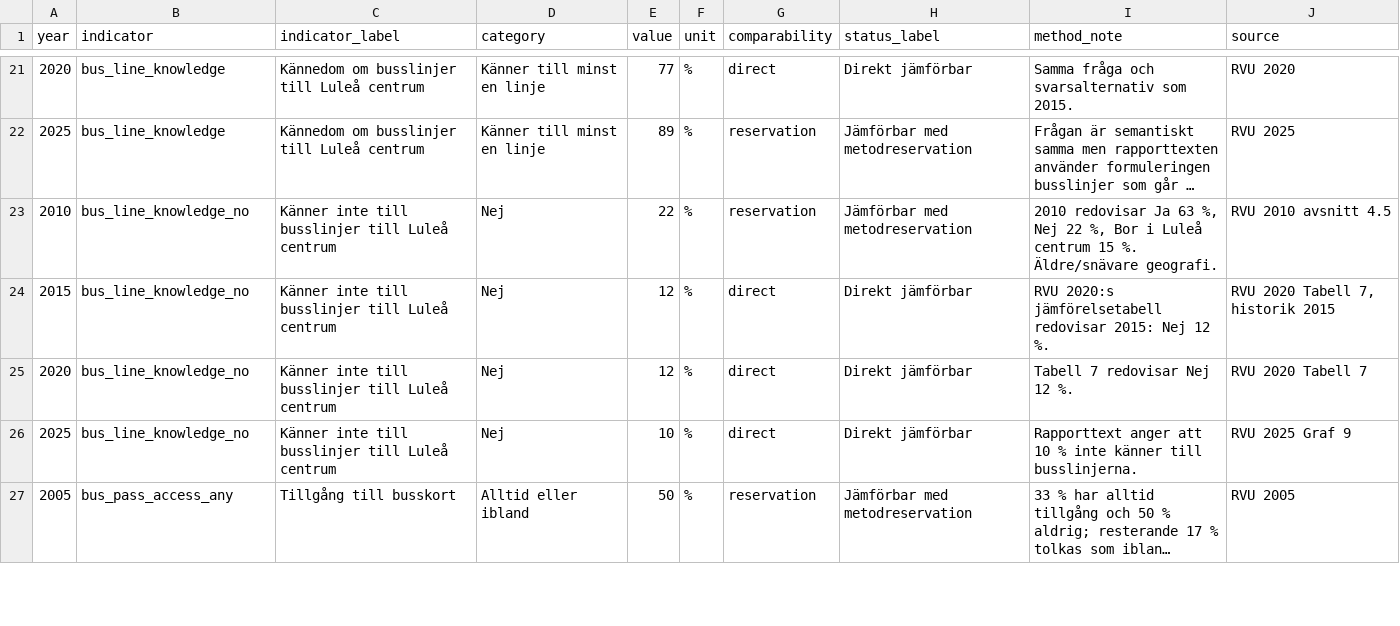
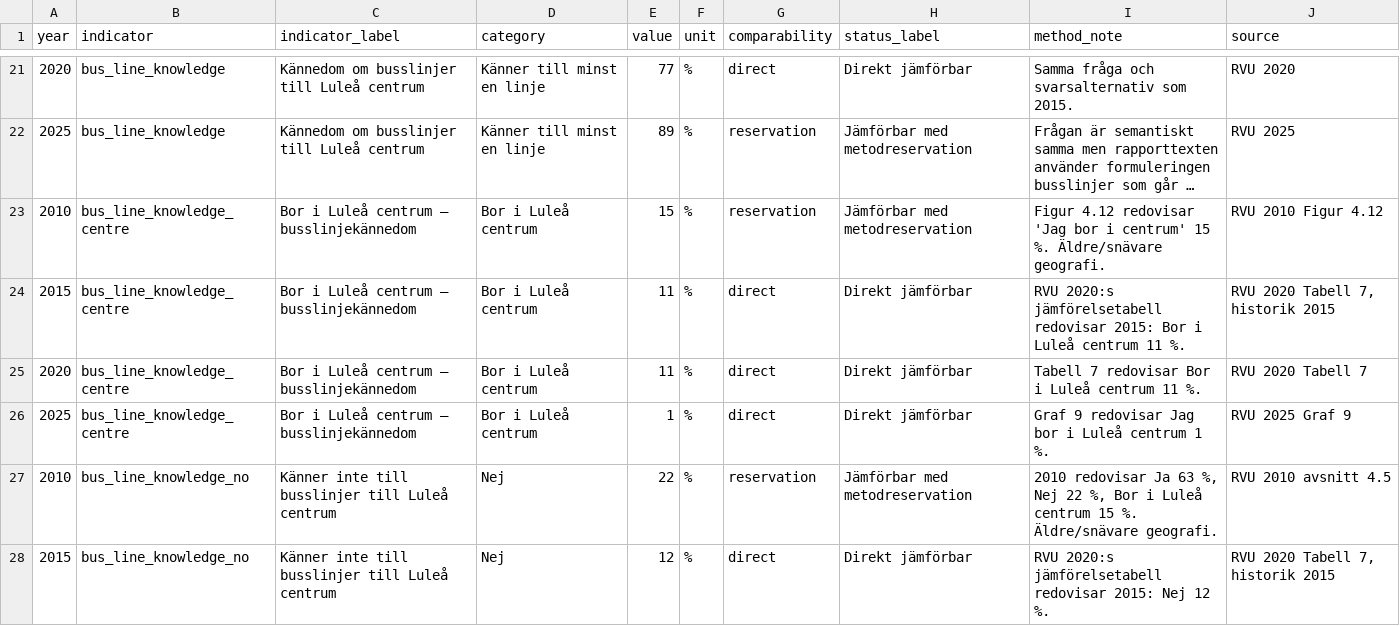
Before and after one commit to Lulea-statistik/resvanor-lulea, a CSV file: docs/data/harmonized_rvu.csv, drawn as a sheet; only a part is shown, gaps mark what is left out; the shorter side is filled out with more unchanged rows; long unchanged cells end in …; the diff names each change by its address in the sheet, - before the commit and + after, or states it on an @@ line.

Commit message:
Add central Lulea response series for bus-line knowledge

```diff
--- a/docs/data/harmonized_rvu.csv
+++ b/docs/data/harmonized_rvu.csv
+row 23: 2010 | bus_line_knowledge_centre | Bor i Luleå centrum – busslinjekännedom | Bor i Luleå centrum | 15 | % | reservation | Jämförbar med metodreservation | Figur 4.12 redovisar 'Jag bor i centrum' 15 %. Äldre/snävare geografi. | RVU 2010 Figur 4.12
+row 24: 2015 | bus_line_knowledge_centre | Bor i Luleå centrum – busslinjekännedom | Bor i Luleå centrum | 11 | % | direct | Direkt jämförbar | RVU 2020:s jämförelsetabell redovisar 2015: Bor i Luleå centrum 11 %. | RVU 2020 Tabell 7, historik 2015
+row 25: 2020 | bus_line_knowledge_centre | Bor i Luleå centrum – busslinjekännedom | Bor i Luleå centrum | 11 | % | direct | Direkt jämförbar | Tabell 7 redovisar Bor i Luleå centrum 11 %. | RVU 2020 Tabell 7
+row 26: 2025 | bus_line_knowledge_centre | Bor i Luleå centrum – busslinjekännedom | Bor i Luleå centrum | 1 | % | direct | Direkt jämförbar | Graf 9 redovisar Jag bor i Luleå centrum 1 %. | RVU 2025 Graf 9
```
